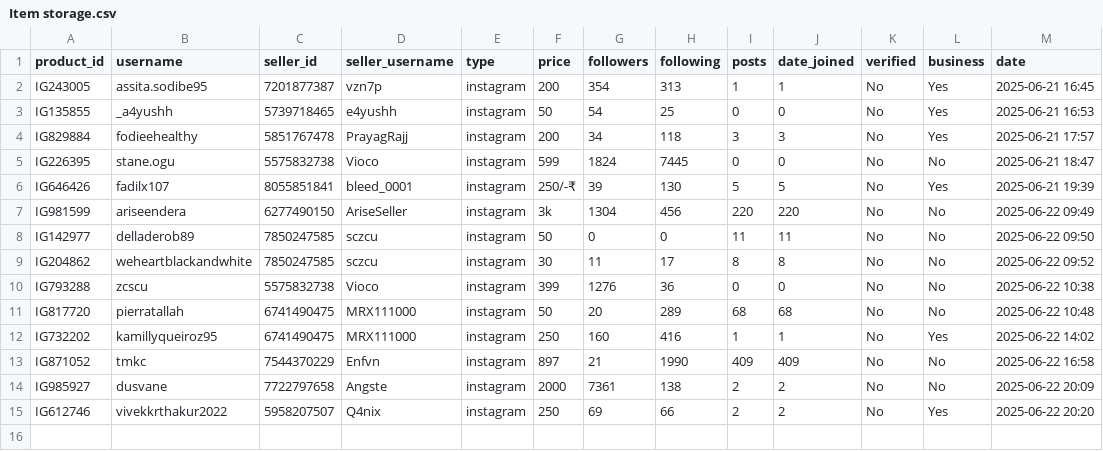
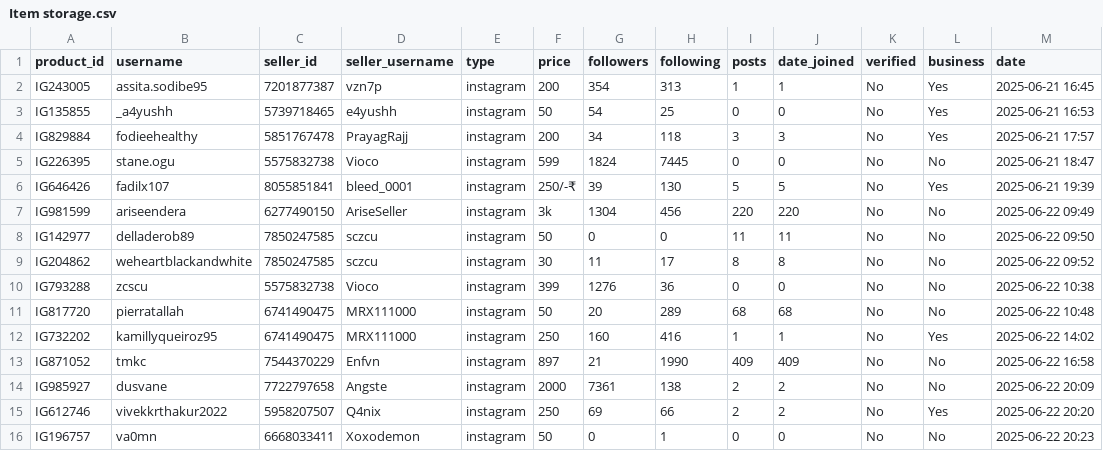
Before and after one commit to MrHacker274/Vortex, a CSV file: Item storage.csv, drawn as a sheet; the diff names each change by its address in the sheet, - before the commit and + after, or states it on an @@ line.

Commit message:
Add IG196757

```diff
--- a/Item storage.csv
+++ b/Item storage.csv
+row 16: IG196757 | va0mn | 6668033411 | Xoxodemon | instagram | 50 | 0 | 1 | 0 | 0 | No | No | 2025-06-22 20:23
```
